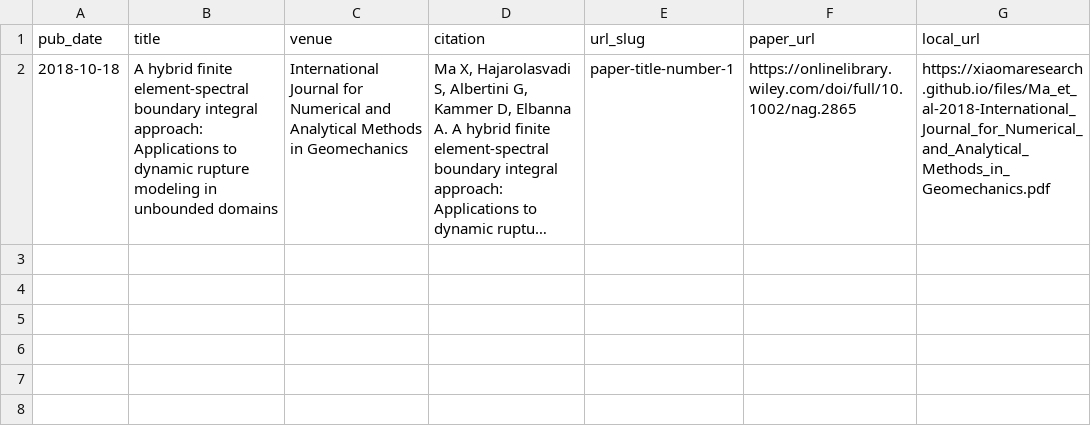
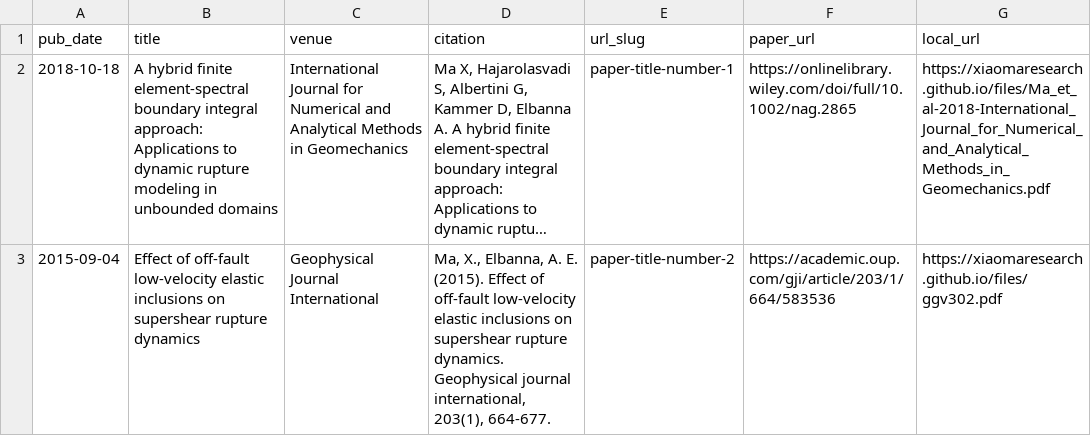
Before and after one commit to XiaoMaResearch/XiaoMaResearch.github.io, a TSV file: markdown_generator/publications.tsv, drawn as a sheet; long unchanged cells end in …; the diff names each change by its address in the sheet, - before the commit and + after, or states it on an @@ line.

```diff
--- a/markdown_generator/publications.tsv
+++ b/markdown_generator/publications.tsv
+row 3: 2015-09-04 | Effect of off-fault low-velocity elastic inclusions on supershear rupture dynamics | Geophysical Journal International | Ma, X., Elbanna, A. E. (2015). Effect of off-fault low-velocity elastic inclusions on supershear rupture dynamics. Geophysical journal international, 203(1), 664-677. | paper-title-number-2 | https://academic.oup.com/gji/article/203/1/664/583536 | https://xiaomaresearch.github.io/files/ggv302.pdf
```
Also changed, not shown: 1 other file.
